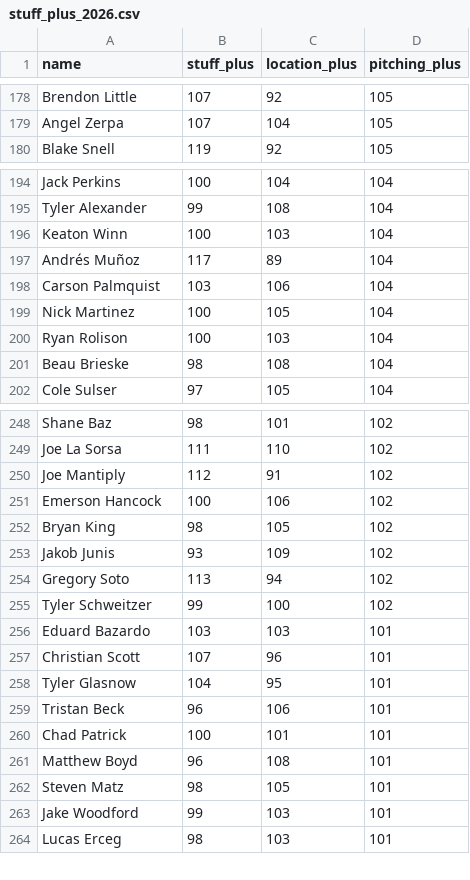
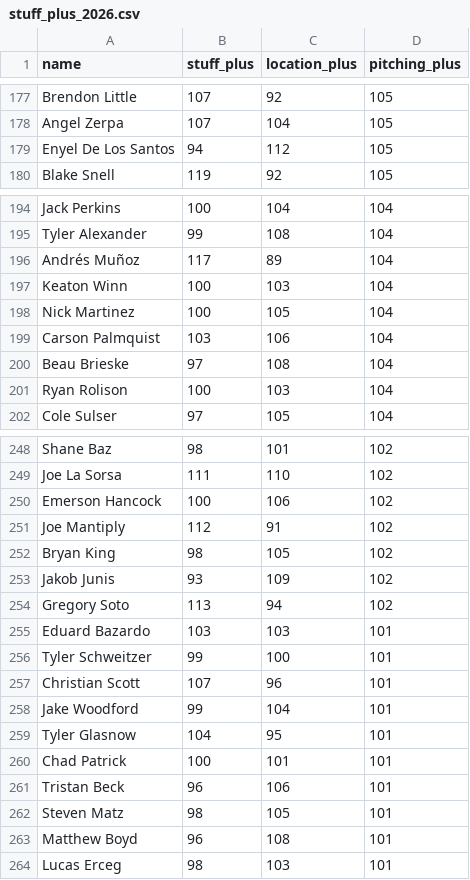
Before and after one commit to sh1nd0/dpf-dashboard, a CSV file: data/stuff_plus_2026.csv, drawn as a sheet; only a part is shown, gaps mark what is left out; the diff covers the shown part only.

```diff
--- a/data/stuff_plus_2026.csv
+++ b/data/stuff_plus_2026.csv
@@ -179,2 +178,3 @@ Brendon Little|107|92|105
 Angel Zerpa|107|104|105
+Enyel De Los Santos|94|112|105
 Blake Snell|119|92|105
@@ -195,8 +195,8 @@ Jack Perkins|100|104|104
 Tyler Alexander|99|108|104
+Andrés Muñoz|117|89|104
 Keaton Winn|100|103|104
-Andrés Muñoz|117|89|104
+Nick Martinez|100|105|104
 Carson Palmquist|103|106|104
-Nick Martinez|100|105|104
+Beau Brieske|97|108|104
 Ryan Rolison|100|103|104
-Beau Brieske|98|108|104
 Cole Sulser|97|105|104
@@ -249,4 +249,4 @@ Shane Baz|98|101|102
 Joe La Sorsa|111|110|102
+Emerson Hancock|100|106|102
 Joe Mantiply|112|91|102
-Emerson Hancock|100|106|102
 Bryan King|98|105|102
@@ -254,11 +254,11 @@ Jakob Junis|93|109|102
 Gregory Soto|113|94|102
-Tyler Schweitzer|99|100|102
 Eduard Bazardo|103|103|101
+Tyler Schweitzer|99|100|101
 Christian Scott|107|96|101
+Jake Woodford|99|104|101
 Tyler Glasnow|104|95|101
+Chad Patrick|100|101|101
 Tristan Beck|96|106|101
-Chad Patrick|100|101|101
+Steven Matz|98|105|101
 Matthew Boyd|96|108|101
-Steven Matz|98|105|101
-Jake Woodford|99|103|101
 Lucas Erceg|98|103|101
```
Also changed, not shown: 11 added rows, 12 removed rows, 52 moved rows and 9 edited cells elsewhere in this file, data/bat_statcast_2026.csv, data/savant_percentiles_bat_2026.csv, 9 other files.
